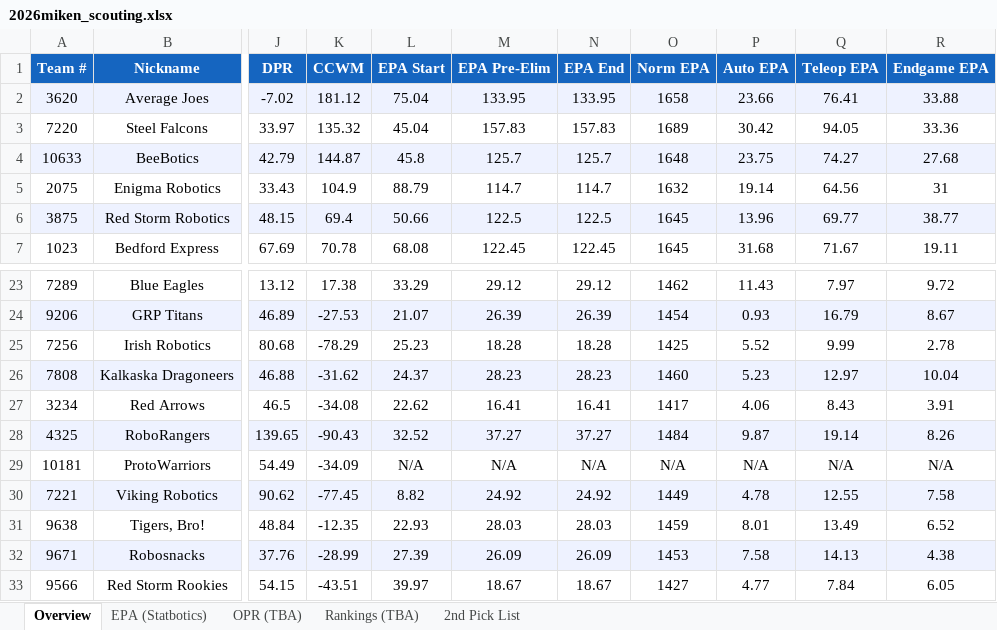
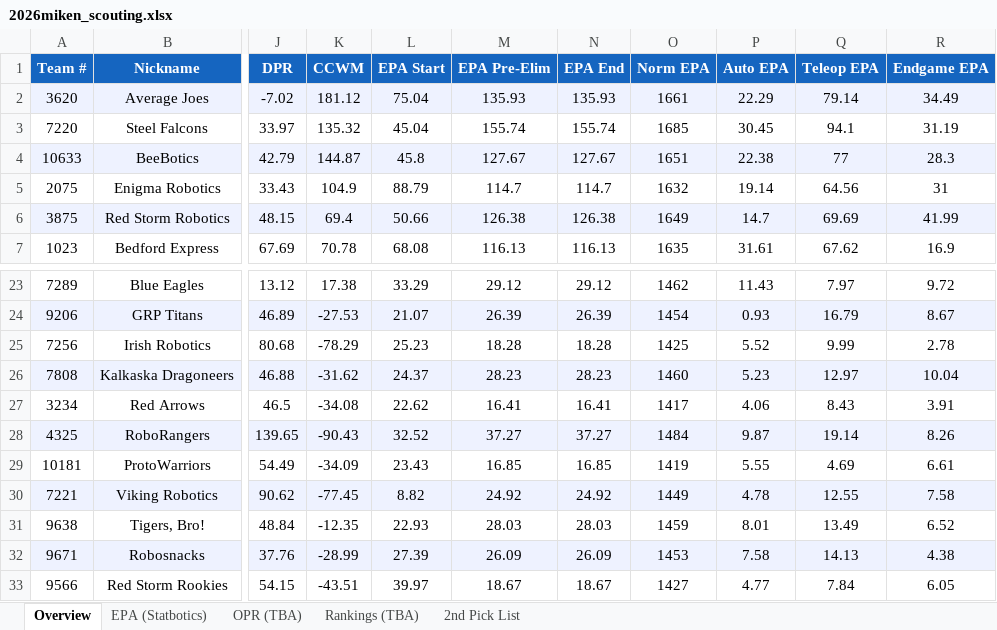
Before and after one commit to jpittenger8767/Scouting-App, an Excel workbook: 2026miken_scouting.xlsx, sheet Overview, drawn as a sheet; only a part is shown, gaps mark what is left out; values as stored, in another font and other column widths than the file's, no borders; the diff covers the shown part only; the diff names each change by its address in the sheet, - before the commit and + after, or states it on an @@ line.

```diff
--- a/2026miken_scouting.xlsx (sheet Overview)
+++ b/2026miken_scouting.xlsx (sheet Overview)
-M2 (EPA Pre-Elim): 133.95
+M2 (EPA Pre-Elim): 135.93
-N2 (EPA End): 133.95
+N2 (EPA End): 135.93
-O2 (Norm EPA): 1658
+O2 (Norm EPA): 1661
-P2 (Auto EPA): 23.66
+P2 (Auto EPA): 22.29
-Q2 (Teleop EPA): 76.41
+Q2 (Teleop EPA): 79.14
-R2 (Endgame EPA): 33.88
+R2 (Endgame EPA): 34.49
-M3 (EPA Pre-Elim): 157.83
+M3 (EPA Pre-Elim): 155.74
-N3 (EPA End): 157.83
+N3 (EPA End): 155.74
-O3 (Norm EPA): 1689
+O3 (Norm EPA): 1685
-P3 (Auto EPA): 30.42
+P3 (Auto EPA): 30.45
-Q3 (Teleop EPA): 94.05
+Q3 (Teleop EPA): 94.1
-R3 (Endgame EPA): 33.36
+R3 (Endgame EPA): 31.19
-M4 (EPA Pre-Elim): 125.7
+M4 (EPA Pre-Elim): 127.67
-N4 (EPA End): 125.7
+N4 (EPA End): 127.67
-O4 (Norm EPA): 1648
+O4 (Norm EPA): 1651
-P4 (Auto EPA): 23.75
+P4 (Auto EPA): 22.38
-Q4 (Teleop EPA): 74.27
+Q4 (Teleop EPA): 77
-R4 (Endgame EPA): 27.68
+R4 (Endgame EPA): 28.3
-M6 (EPA Pre-Elim): 122.5
+M6 (EPA Pre-Elim): 126.38
-N6 (EPA End): 122.5
+N6 (EPA End): 126.38
-O6 (Norm EPA): 1645
+O6 (Norm EPA): 1649
-P6 (Auto EPA): 13.96
+P6 (Auto EPA): 14.7
-Q6 (Teleop EPA): 69.77
+Q6 (Teleop EPA): 69.69
-R6 (Endgame EPA): 38.77
+R6 (Endgame EPA): 41.99
-M7 (EPA Pre-Elim): 122.45
+M7 (EPA Pre-Elim): 116.13
-N7 (EPA End): 122.45
+N7 (EPA End): 116.13
-O7 (Norm EPA): 1645
+O7 (Norm EPA): 1635
-P7 (Auto EPA): 31.68
+P7 (Auto EPA): 31.61
-Q7 (Teleop EPA): 71.67
+Q7 (Teleop EPA): 67.62
-R7 (Endgame EPA): 19.11
+R7 (Endgame EPA): 16.9
-L29 (EPA Start): N/A
+L29 (EPA Start): 23.43
-M29 (EPA Pre-Elim): N/A
+M29 (EPA Pre-Elim): 16.85
-N29 (EPA End): N/A
+N29 (EPA End): 16.85
-O29 (Norm EPA): N/A
+O29 (Norm EPA): 1419
-P29 (Auto EPA): N/A
+P29 (Auto EPA): 5.55
-Q29 (Teleop EPA): N/A
+Q29 (Teleop EPA): 4.69
-R29 (Endgame EPA): N/A
+R29 (Endgame EPA): 6.61
```
Also changed, not shown: 22 edited cells elsewhere in this sheet, sheet EPA (Statbotics), scouter_assignments.xlsx, scouting_merged.xlsx.
